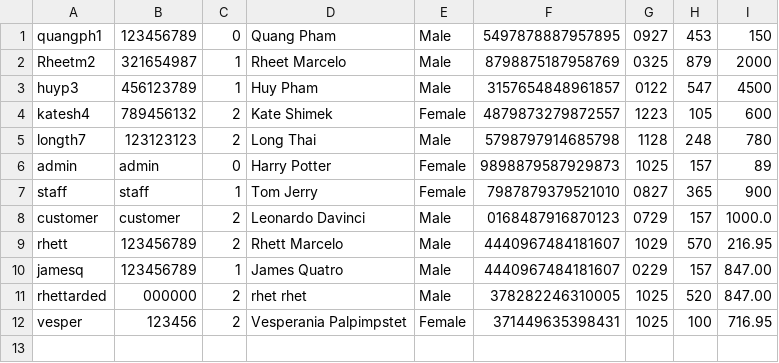
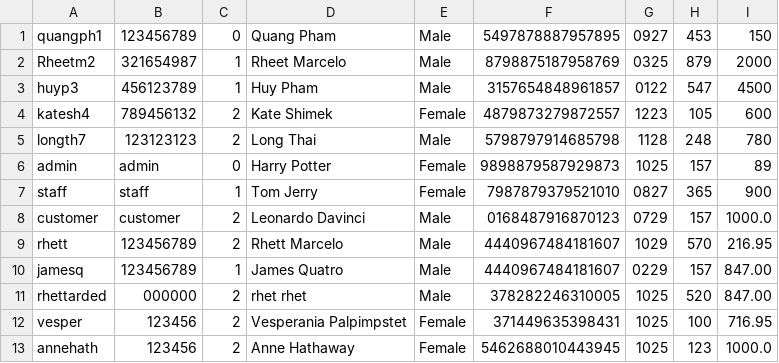
Before and after one commit to quangpnm92/MetroBus, a CSV file: metrobus/src/main/java/com/cs3321/metrobus/Controllers/login.csv, drawn as a sheet; the diff names each change by its address in the sheet, - before the commit and + after, or states it on an @@ line.

Commit message:
additional account

```diff
--- a/metrobus/src/main/java/com/cs3321/metrobus/Controllers/login.csv
+++ b/metrobus/src/main/java/com/cs3321/metrobus/Controllers/login.csv
+row 13: annehath | 123456 | 2 | Anne Hathaway | Female | 5462688010443945 | 1025 | 123 | 1000.0
```
